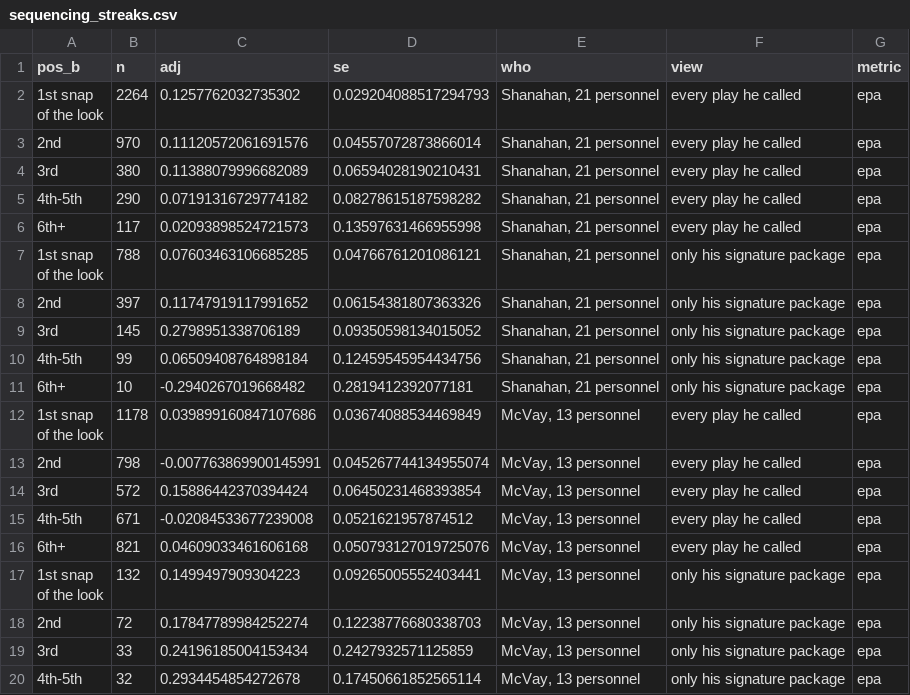
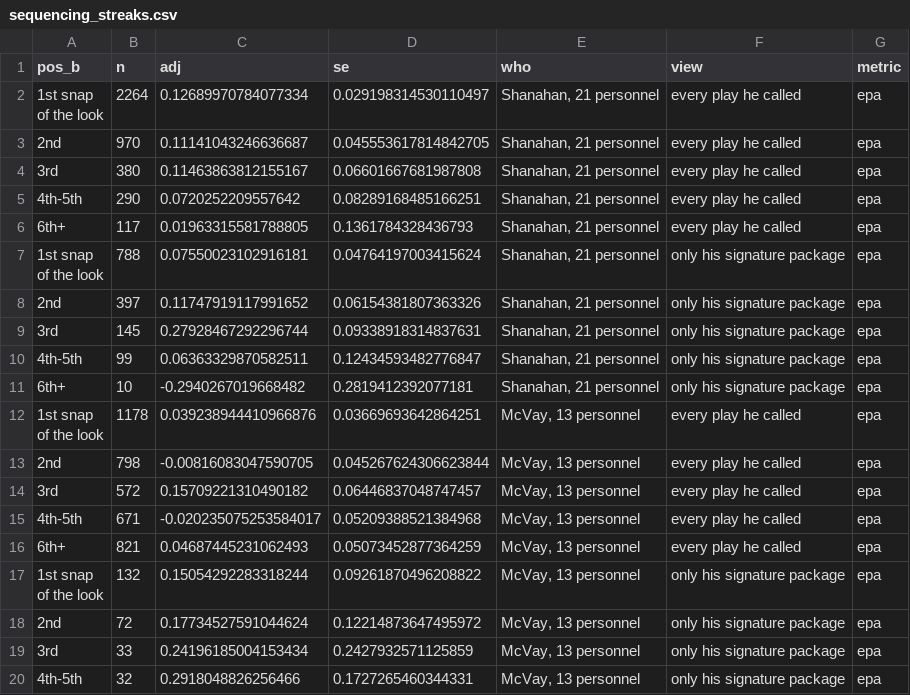
Before and after one commit to stranger9977/coaching-report-card, a CSV file: data/derived/sequencing_streaks.csv, drawn as a sheet; only a part is shown; the diff covers the shown part only.

```diff
--- a/data/derived/sequencing_streaks.csv
+++ b/data/derived/sequencing_streaks.csv
@@ -1,24 +1,24 @@
 pos_b,n,adj,se,who,view,metric
-"1st snap
-of the look",2264,0.1257762032735302,0.029204088517294793,"Shanahan, 21 personnel",every play he called,epa
-2nd,970,0.11120572061691576,0.04557072873866014,"Shanahan, 21 personnel",every play he called,epa
-3rd,380,0.11388079996682089,0.06594028190210431,"Shanahan, 21 personnel",every play he called,epa
-4th-5th,290,0.07191316729774182,0.08278615187598282,"Shanahan, 21 personnel",every play he called,epa
-6th+,117,0.02093898524721573,0.13597631466955998,"Shanahan, 21 personnel",every play he called,epa
-"1st snap
-of the look",788,0.07603463106685285,0.04766761201086121,"Shanahan, 21 personnel",only his signature package,epa
+"1st snap
+of the look",2264,0.12689970784077334,0.029198314530110497,"Shanahan, 21 personnel",every play he called,epa
+2nd,970,0.11141043246636687,0.045553617814842705,"Shanahan, 21 personnel",every play he called,epa
+3rd,380,0.11463863812155167,0.06601667681987808,"Shanahan, 21 personnel",every play he called,epa
+4th-5th,290,0.0720252209557642,0.08289168485166251,"Shanahan, 21 personnel",every play he called,epa
+6th+,117,0.01963315581788805,0.1361784328436793,"Shanahan, 21 personnel",every play he called,epa
+"1st snap
+of the look",788,0.07550023102916181,0.04764197003415624,"Shanahan, 21 personnel",only his signature package,epa
 2nd,397,0.11747919117991652,0.06154381807363326,"Shanahan, 21 personnel",only his signature package,epa
-3rd,145,0.2798951338706189,0.09350598134015052,"Shanahan, 21 personnel",only his signature package,epa
-4th-5th,99,0.06509408764898184,0.12459545954434756,"Shanahan, 21 personnel",only his signature package,epa
+3rd,145,0.27928467292296744,0.09338918314837631,"Shanahan, 21 personnel",only his signature package,epa
+4th-5th,99,0.06363329870582511,0.12434593482776847,"Shanahan, 21 personnel",only his signature package,epa
 6th+,10,-0.2940267019668482,0.2819412392077181,"Shanahan, 21 personnel",only his signature package,epa
-"1st snap
-of the look",1178,0.039899160847107686,0.03674088534469849,"McVay, 13 personnel",every play he called,epa
-2nd,798,-0.007763869900145991,0.045267744134955074,"McVay, 13 personnel",every play he called,epa
-3rd,572,0.15886442370394424,0.06450231468393854,"McVay, 13 personnel",every play he called,epa
-4th-5th,671,-0.02084533677239008,0.0521621957874512,"McVay, 13 personnel",every play he called,epa
-6th+,821,0.04609033461606168,0.050793127019725076,"McVay, 13 personnel",every play he called,epa
-"1st snap
-of the look",132,0.1499497909304223,0.09265005552403441,"McVay, 13 personnel",only his signature package,epa
-2nd,72,0.17847789984252274,0.12238776680338703,"McVay, 13 personnel",only his signature package,epa
+"1st snap
+of the look",1178,0.039238944410966876,0.03669693642864251,"McVay, 13 personnel",every play he called,epa
+2nd,798,-0.00816083047590705,0.045267624306623844,"McVay, 13 personnel",every play he called,epa
+3rd,572,0.15709221310490182,0.06446837048747457,"McVay, 13 personnel",every play he called,epa
+4th-5th,671,-0.020235075253584017,0.05209388521384968,"McVay, 13 personnel",every play he called,epa
+6th+,821,0.04687445231062493,0.05073452877364259,"McVay, 13 personnel",every play he called,epa
+"1st snap
+of the look",132,0.15054292283318244,0.09261870496208822,"McVay, 13 personnel",only his signature package,epa
+2nd,72,0.17734527591044624,0.12214873647495972,"McVay, 13 personnel",only his signature package,epa
 3rd,33,0.24196185004153434,0.2427932571125859,"McVay, 13 personnel",only his signature package,epa
-4th-5th,32,0.2934454854272678,0.17450661852565114,"McVay, 13 personnel",only his signature package,epa
+4th-5th,32,0.2918048826256466,0.1727265460344331,"McVay, 13 personnel",only his signature package,epa
```
Also changed, not shown: 72 edited cells elsewhere in this file, data/derived/look_then_strike.csv, data/derived/sequencing_currencies.csv, 8 other files.
